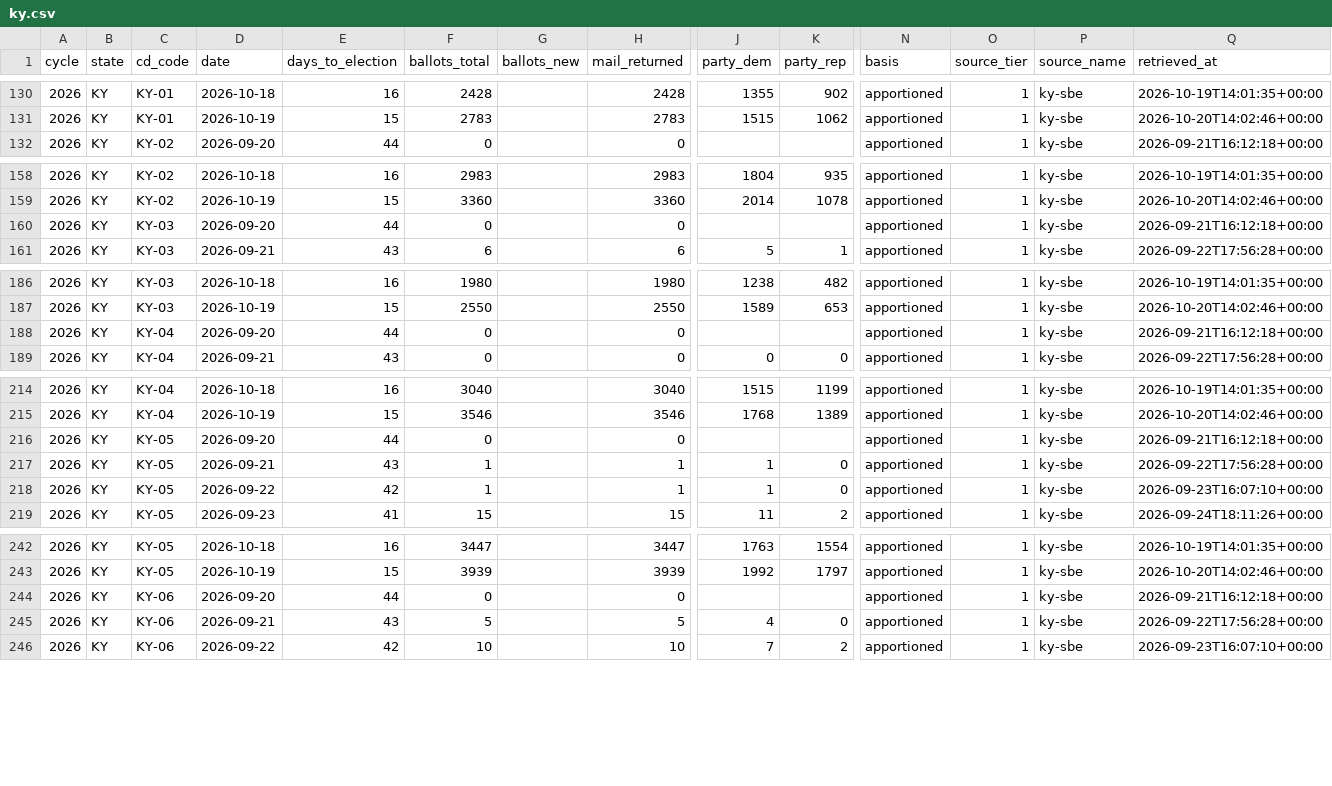
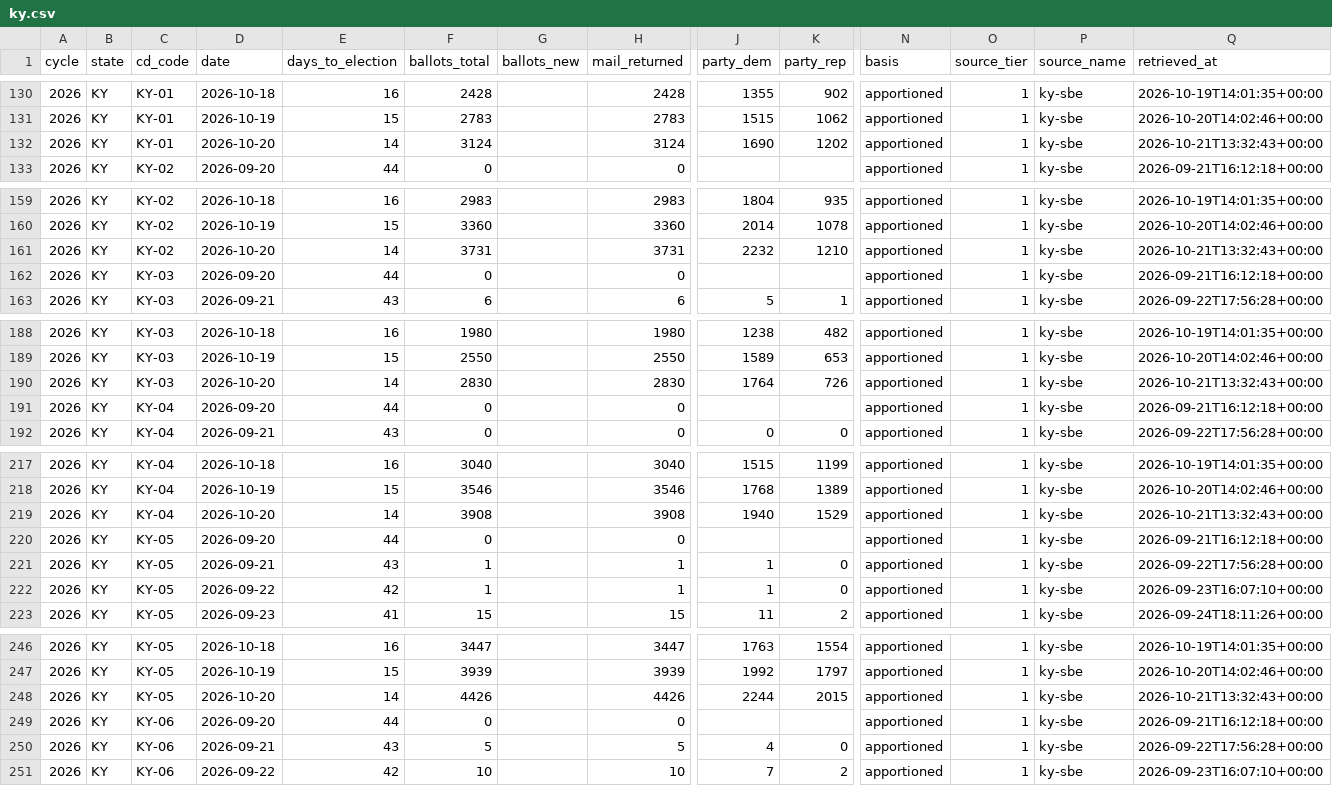
Before and after one commit to ElectIndex/26_early_vote, a CSV file: output/districts/ky.csv, drawn as a sheet; only a part is shown, gaps mark what is left out; rows hold the shown columns only; the diff covers the shown part only; the diff names each change by its address in the sheet, - before the commit and + after, or states it on an @@ line.

Commit message:
data: early vote 2026-10-21

```diff
--- a/output/districts/ky.csv
+++ b/output/districts/ky.csv
+row 132: 2026 | KY | KY-01 | 2026-10-20 | 14 | 3124 |  | 3124 | 1690 | 1202 | apportioned | 1 | ky-sbe | 2026-10-21T13:32:43+00:00
+row 161: 2026 | KY | KY-02 | 2026-10-20 | 14 | 3731 |  | 3731 | 2232 | 1210 | apportioned | 1 | ky-sbe | 2026-10-21T13:32:43+00:00
+row 190: 2026 | KY | KY-03 | 2026-10-20 | 14 | 2830 |  | 2830 | 1764 | 726 | apportioned | 1 | ky-sbe | 2026-10-21T13:32:43+00:00
+row 219: 2026 | KY | KY-04 | 2026-10-20 | 14 | 3908 |  | 3908 | 1940 | 1529 | apportioned | 1 | ky-sbe | 2026-10-21T13:32:43+00:00
+row 248: 2026 | KY | KY-05 | 2026-10-20 | 14 | 4426 |  | 4426 | 2244 | 2015 | apportioned | 1 | ky-sbe | 2026-10-21T13:32:43+00:00
```
Also changed, not shown: 1 added row elsewhere in this file, output/counterfactual.csv, output/counterfactual_districts_latest.csv, 8 other files.
